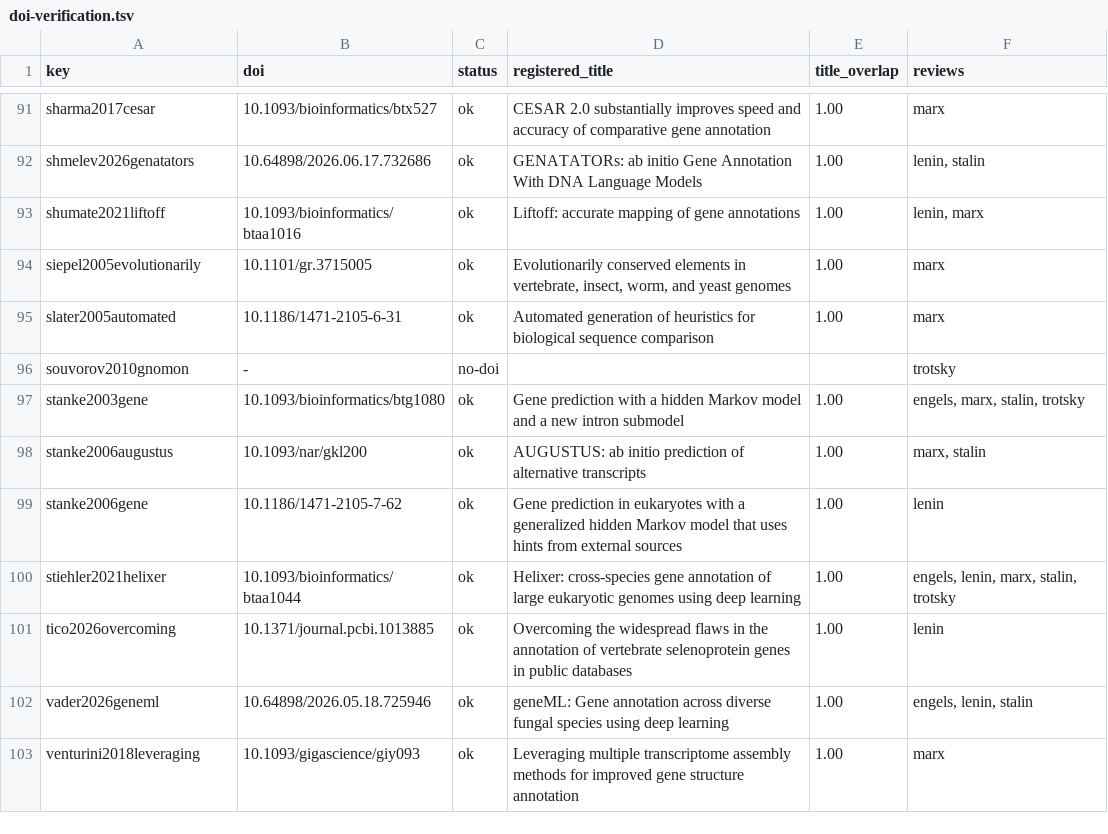
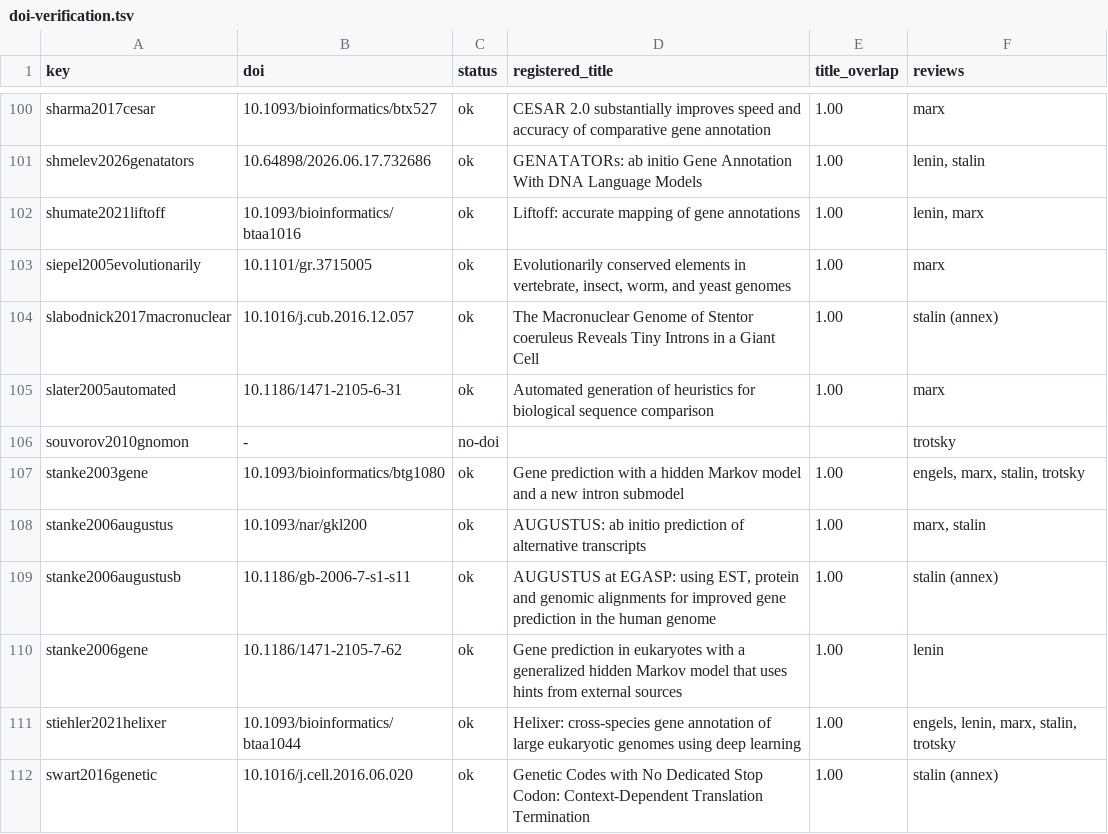
Before and after one commit to nekrut/annotation, a TSV file: docs/review/doi-verification.tsv, drawn as a sheet; only a part is shown, gaps mark what is left out; the shorter side is filled out with more unchanged rows; the diff covers the shown part only.

```diff
--- a/docs/review/doi-verification.tsv
+++ b/docs/review/doi-verification.tsv
@@ -94,2 +103,3 @@ shumate2021liftoff	10.1093/bioinformatics/btaa1016	ok	Liftoff: accurate mapping
 siepel2005evolutionarily	10.1101/gr.3715005	ok	Evolutionarily conserved elements in vertebrate, insect, worm, and yeast genomes	1.00	marx
+slabodnick2017macronuclear	10.1016/j.cub.2016.12.057	ok	The Macronuclear Genome of Stentor coeruleus Reveals Tiny Introns in a Giant Cell	1.00	stalin (annex)
 slater2005automated	10.1186/1471-2105-6-31	ok	Automated generation of heuristics for biological sequence comparison	1.00	marx
@@ -98,3 +108,5 @@ stanke2003gene	10.1093/bioinformatics/btg1080	ok	Gene prediction with a hidden M
 stanke2006augustus	10.1093/nar/gkl200	ok	AUGUSTUS: ab initio prediction of alternative transcripts	1.00	marx, stalin
+stanke2006augustusb	10.1186/gb-2006-7-s1-s11	ok	AUGUSTUS at EGASP: using EST, protein and genomic alignments for improved gene prediction in the human genome	1.00	stalin (annex)
 stanke2006gene	10.1186/1471-2105-7-62	ok	Gene prediction in eukaryotes with a generalized hidden Markov model that uses hints from external sources	1.00	lenin
 stiehler2021helixer	10.1093/bioinformatics/btaa1044	ok	Helixer: cross-species gene annotation of large eukaryotic genomes using deep learning	1.00	engels, lenin, marx, stalin, trotsky
+swart2016genetic	10.1016/j.cell.2016.06.020	ok	Genetic Codes with No Dedicated Stop Codon: Context-Dependent Translation Termination	1.00	stalin (annex)
```
Also changed, not shown: 12 added rows elsewhere in this file, docs/review/repos.tsv, 11 other files.
